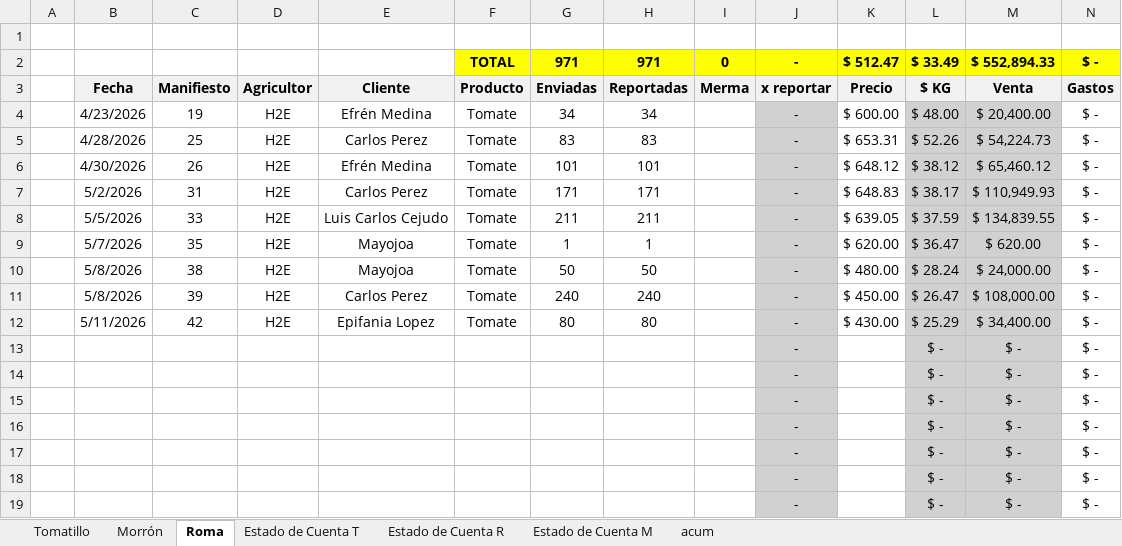
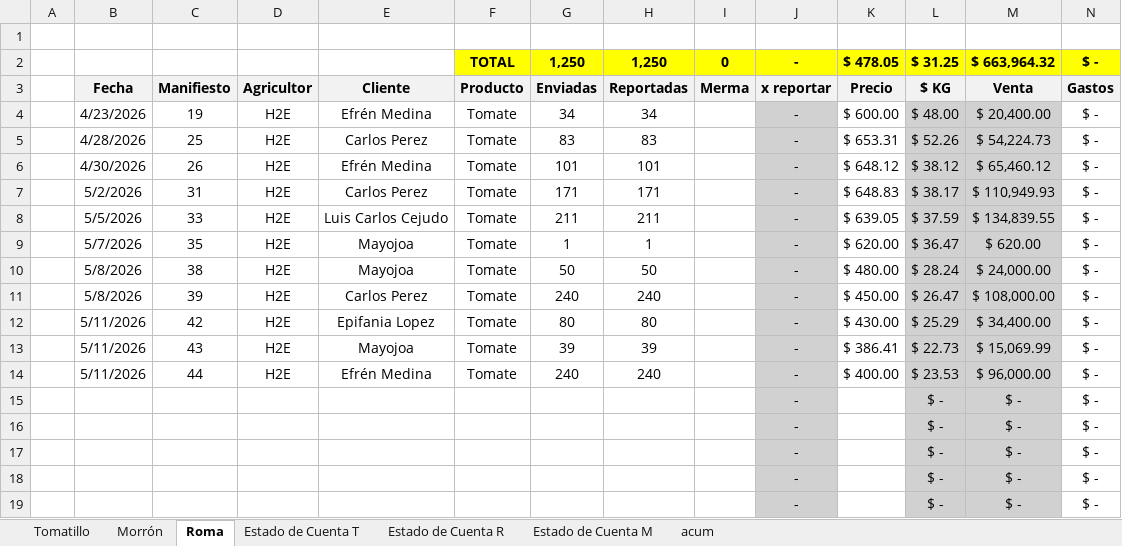
Before and after one commit to gerardobatiz/H2E-Crown, an Excel workbook: Info para Claude/Reportes/Nacional/Ventas CBE-H2E 2.xlsx, sheet Roma, drawn as a sheet; only a part is shown; values as stored, in another font and other column widths than the file's, no borders; conditional formats not drawn; removed rows and columns are numbered as before the commit, all else as after; rows hold the shown columns only; the diff names each change by its address in the sheet, - before the commit and + after, or states it on an @@ line.

```diff
--- a/Info para Claude/Reportes/Nacional/Ventas CBE-H2E 2.xlsx (sheet Roma)
+++ b/Info para Claude/Reportes/Nacional/Ventas CBE-H2E 2.xlsx (sheet Roma)
-row 2:  |  |  |  |  | TOTAL | 971 | 971 | 0 | - | $ 512.47 | $ 33.49 | $ 552,894.33 | $ -
+row 2:  |  |  |  |  | TOTAL | 1,250 | 1,250 | 0 | - | $ 478.05 | $ 31.25 | $ 663,964.32 | $ -
-row 13:  |  |  |  |  |  |  |  |  | - |  | $ - | $ - | $ -
-row 14:  |  |  |  |  |  |  |  |  | - |  | $ - | $ - | $ -
+row 13:  | 5/11/2026 | 43 | H2E | Mayojoa | Tomate | 39 | 39 |  | - | $ 386.41 | $ 22.73 | $ 15,069.99 | $ -
+row 14:  | 5/11/2026 | 44 | H2E | Efrén Medina | Tomate | 240 | 240 |  | - | $ 400.00 | $ 23.53 | $ 96,000.00 | $ -
```
Also changed, not shown: sheet Estado de Cuenta R, sheet acum, sheet Tomatillo, 18 other files.
